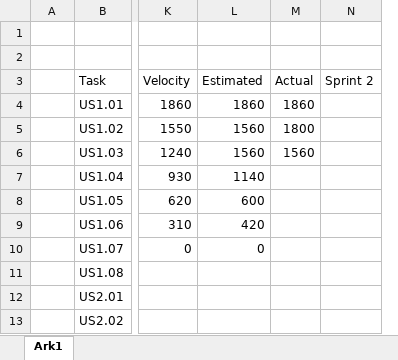
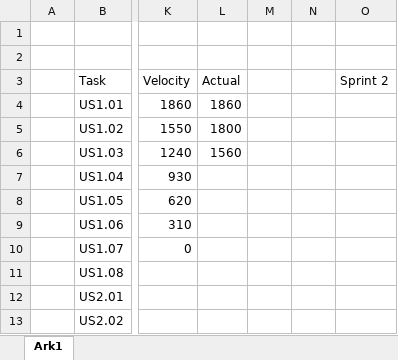
Before and after one commit to C-Strunge/3-sem.-eksamen-SWD, an Excel workbook: Diagrammer/Burndown for WHAT.xlsx, sheet Ark1, drawn as a sheet; only a part is shown, gaps mark what is left out; values as stored, in another font and other column widths than the file's, no borders; charts and pictures not drawn; removed rows and columns are numbered as before the commit, all else as after; the diff names each change by its address in the sheet, - before the commit and + after, or states it on an @@ line.

Commit message:
Updateret burndown

```diff
--- a/Diagrammer/Burndown for WHAT.xlsx (sheet Ark1)
+++ b/Diagrammer/Burndown for WHAT.xlsx (sheet Ark1)
-column L (Estimated), rows 4-10: 1860 | 1560 | 1560 | 1140 | 600 | 420 | 0
+column M, empty
+column N, empty
```
Also changed, not shown: formulas that keep their value, charts or pictures, 1 other file.
